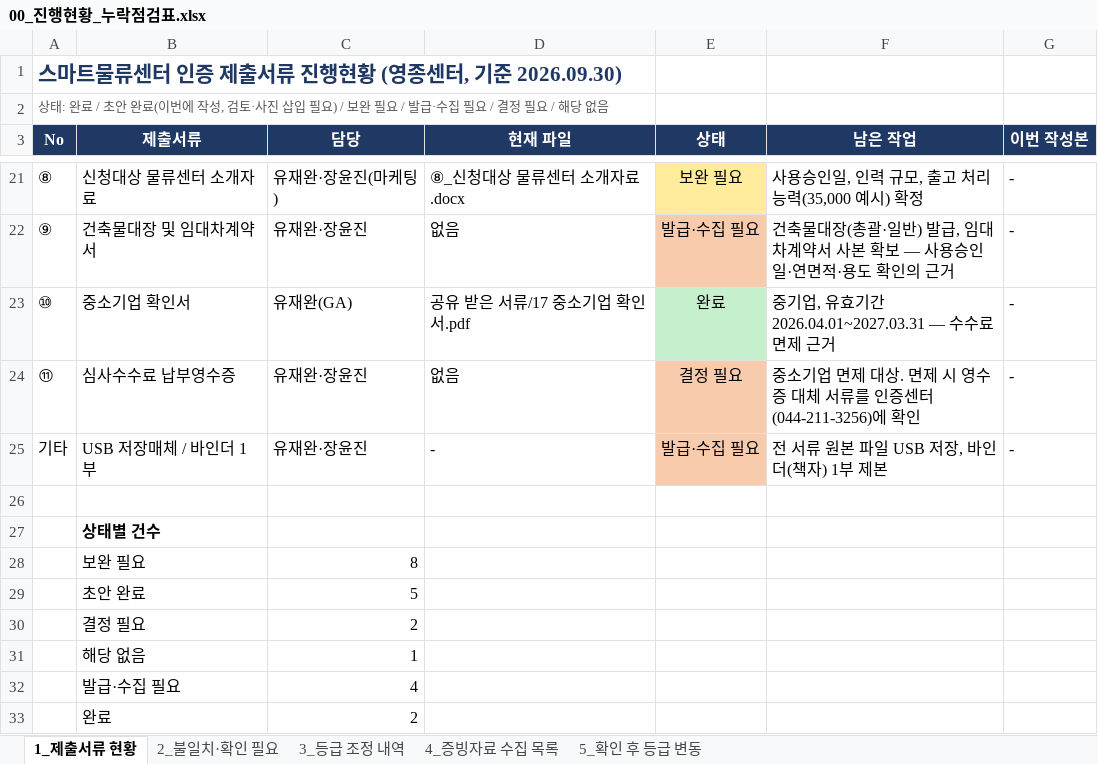
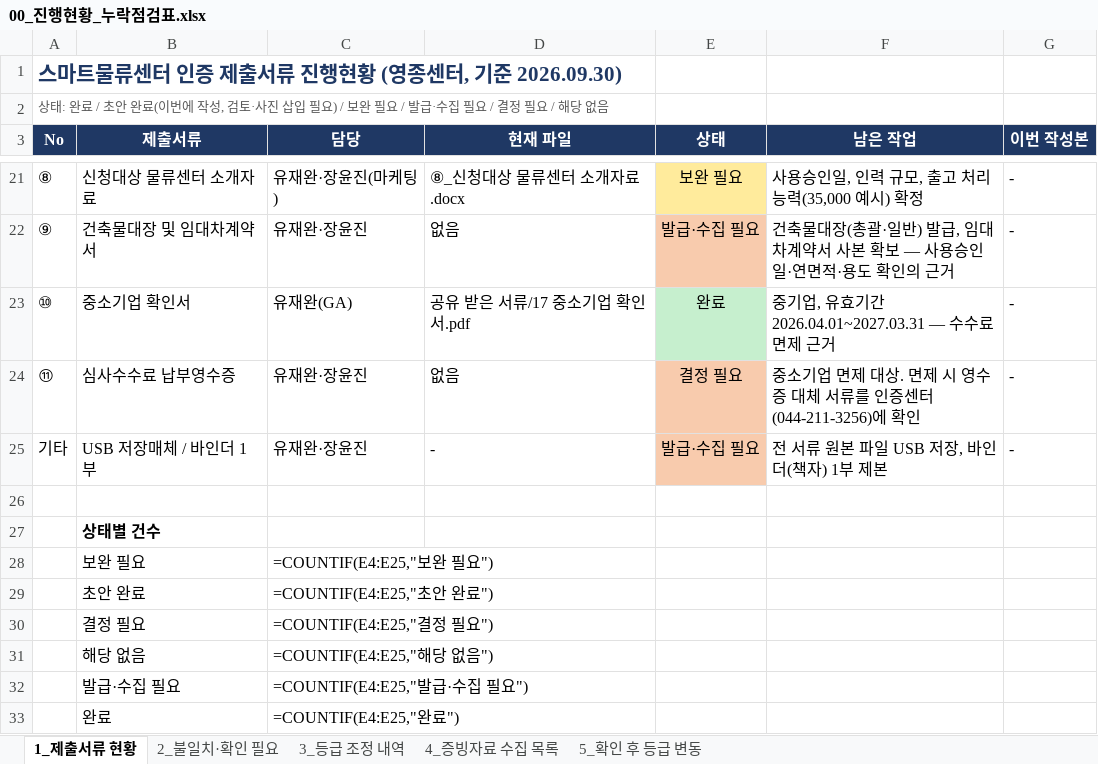
Before and after one commit to Yun-IlHwan/smart-logstics, an Excel workbook: 작성 서류 - yun/00_진행현황_누락점검표.xlsx, sheet 1_제출서류 현황, drawn as a sheet; only a part is shown, gaps mark what is left out; values as stored, in another font and other column widths than the file's, no borders; formulas without a stored value are shown as written; charts and pictures not drawn; the diff names each change by its address in the sheet, - before the commit and + after, or states it on an @@ line.

```diff
--- a/작성 서류 - yun/00_진행현황_누락점검표.xlsx (sheet 1_제출서류 현황)
+++ b/작성 서류 - yun/00_진행현황_누락점검표.xlsx (sheet 1_제출서류 현황)
-C28 (담당): 8
+C28 (담당): =COUNTIF(E4:E25,"보완 필요")
-C29 (담당): 5
+C29 (담당): =COUNTIF(E4:E25,"초안 완료")
-C30 (담당): 2
+C30 (담당): =COUNTIF(E4:E25,"결정 필요")
-C31 (담당): 1
+C31 (담당): =COUNTIF(E4:E25,"해당 없음")
-C32 (담당): 4
+C32 (담당): =COUNTIF(E4:E25,"발급·수집 필요")
-C33 (담당): 2
+C33 (담당): =COUNTIF(E4:E25,"완료")
```
Also changed, not shown: sheet 3_등급 조정 내역, sheet 5_확인 후 등급 변동, sheet 4_증빙자료 수집 목록, charts or pictures, 작성 서류 - yun/⑤_자체평가점수표(일반)_근거기준.xlsx, 4 other files.
